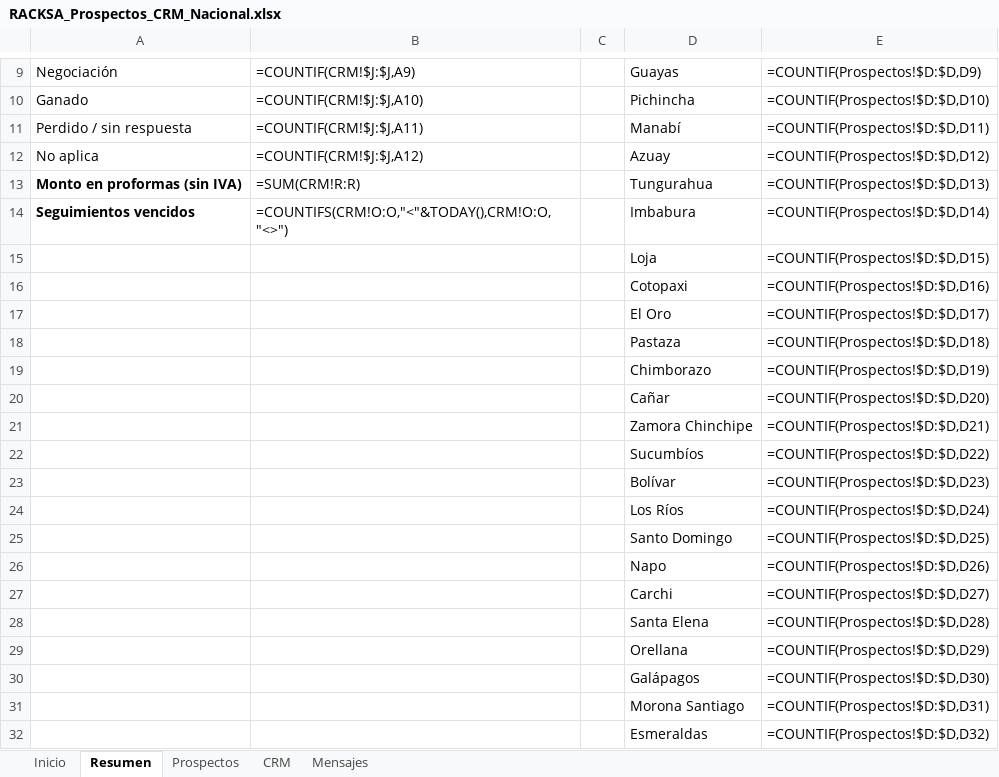
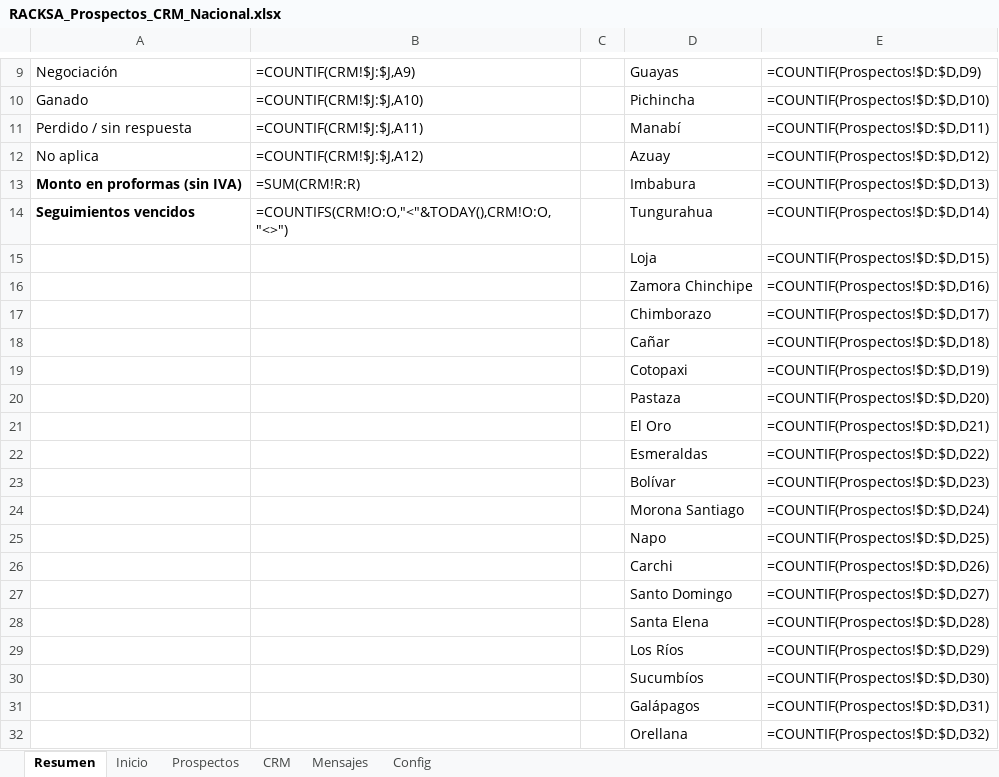
Before and after one commit to anthonymoreira124-bit/Configurador-Racksa, an Excel workbook: ventas/RACKSA_Prospectos_CRM_Nacional.xlsx, sheet Resumen, drawn as a sheet; only a part is shown, gaps mark what is left out; values as stored, in another font and other column widths than the file's, no borders; formulas without a stored value are shown as written; removed rows and columns are numbered as before the commit, all else as after; the diff names each change by its address in the sheet, - before the commit and + after, or states it on an @@ line.

```diff
--- a/ventas/RACKSA_Prospectos_CRM_Nacional.xlsx (sheet Resumen)
+++ b/ventas/RACKSA_Prospectos_CRM_Nacional.xlsx (sheet Resumen)
+sheet tab: Config
@@ sheet tab order changed: Resumen | Inicio | Prospectos | CRM | Mensajes | Config @@
-D13: Tungurahua
+D13: Imbabura
-D14: Imbabura
+D14: Tungurahua
-D16: Cotopaxi
+D16: Zamora Chinchipe
-row 17:  |  |  | El Oro | =COUNTIF(Prospectos!$D:$D,D17)
-row 18:  |  |  | Pastaza | =COUNTIF(Prospectos!$D:$D,D18)
-E17: =COUNTIF(Prospectos!$D:$D,D19)
+E17: =COUNTIF(Prospectos!$D:$D,D17)
-E18: =COUNTIF(Prospectos!$D:$D,D20)
+E18: =COUNTIF(Prospectos!$D:$D,D18)
+row 19:  |  |  | Cotopaxi | =COUNTIF(Prospectos!$D:$D,D19)
+row 20:  |  |  | Pastaza | =COUNTIF(Prospectos!$D:$D,D20)
-D21: Zamora Chinchipe
+D21: El Oro
-D22: Sucumbíos
+D22: Esmeraldas
-row 24:  |  |  | Los Ríos | =COUNTIF(Prospectos!$D:$D,D24)
-D24: Santo Domingo
+D24: Morona Santiago
-E24: =COUNTIF(Prospectos!$D:$D,D25)
+E24: =COUNTIF(Prospectos!$D:$D,D24)
-E25: =COUNTIF(Prospectos!$D:$D,D26)
+E25: =COUNTIF(Prospectos!$D:$D,D25)
-E26: =COUNTIF(Prospectos!$D:$D,D27)
+E26: =COUNTIF(Prospectos!$D:$D,D26)
+row 27:  |  |  | Santo Domingo | =COUNTIF(Prospectos!$D:$D,D27)
-D29: Orellana
+D29: Los Ríos
+row 30:  |  |  | Sucumbíos | =COUNTIF(Prospectos!$D:$D,D30)
-E31: =COUNTIF(Prospectos!$D:$D,D30)
+E31: =COUNTIF(Prospectos!$D:$D,D31)
-row 31:  |  |  | Morona Santiago | =COUNTIF(Prospectos!$D:$D,D31)
-D32: Esmeraldas
+D32: Orellana
```
Also changed, not shown: sheet CRM, sheet Mensajes, sheet Inicio, 2 other files.
